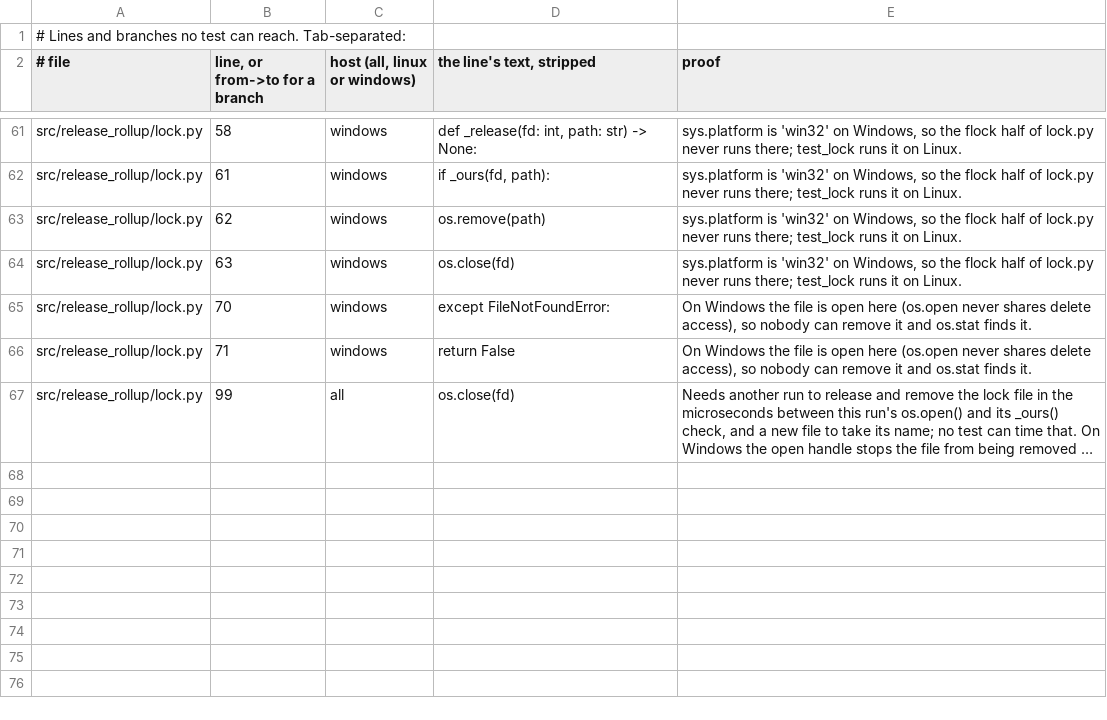
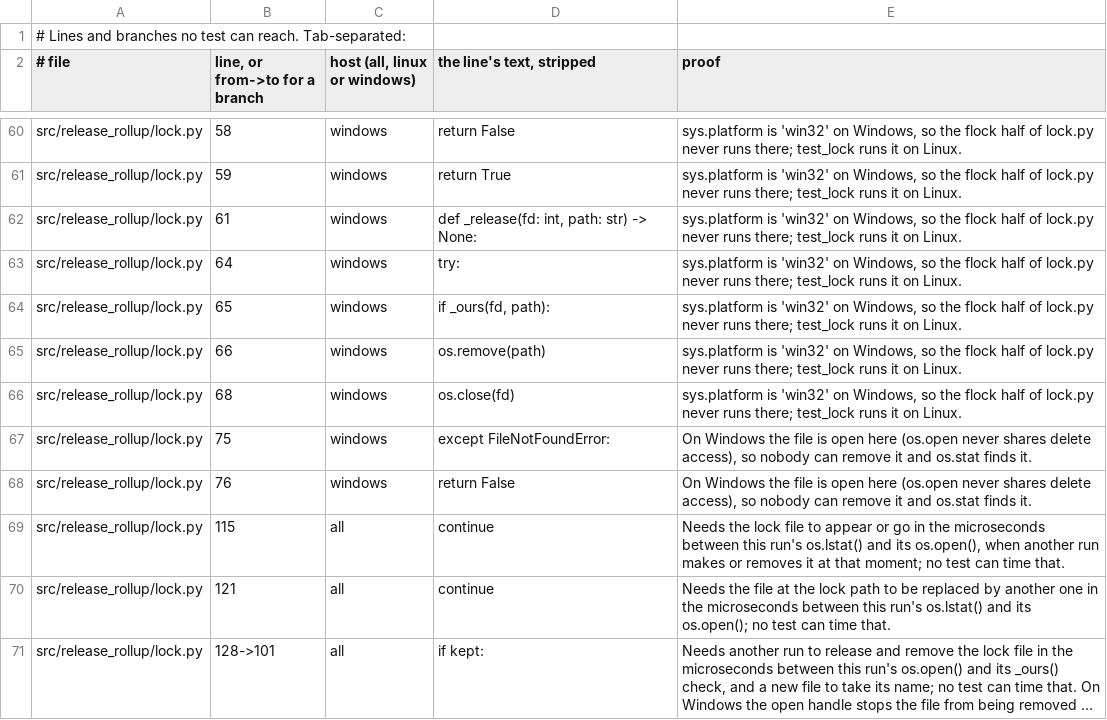
Before and after one commit to Ghost-Hackers/release-rollup, a TSV file: tools/coverage_exclusions.tsv, drawn as a sheet; only a part is shown, gaps mark what is left out; long unchanged cells end in …; addresses are those after the commit; the diff covers the shown part only; the diff names each change by its address in the sheet, - before the commit and + after, or states it on an @@ line.

Commit message:
Refuse a lock path that is a link or not a plain file
The lock file was opened with O_CREAT and followed whatever sat at
.release-rollup.lock, so a symlink or hard link there let the run
truncate and overwrite another file with its record.

The path is now checked with lstat before it is opened. A symlink, a
folder, a file with a second name or a reparse point is refused with
"is not a plain file" and left alone. A missing file is made with
O_EXCL, an existing one is opened without O_CREAT (and with O_NOFOLLOW
on Linux), and its fstat device and inode must match the lstat, since
os.open on Windows follows links. The file is made with mode 0o600.

Every path that opens the file now closes it in a finally block,
including the refusal, the retry and a failing release.

Fixes #165

```diff
--- a/tools/coverage_exclusions.tsv
+++ b/tools/coverage_exclusions.tsv
-D60 (the line's text, stripped): def _release(fd: int, path: str) -> None:
+D60 (the line's text, stripped): return False
+row 61: src/release_rollup/lock.py | 59 | windows | return True | sys.platform is 'win32' on Windows, so the flock half of lock.py never runs there; test_lock runs it on Linux.
-D62 (the line's text, stripped): if _ours(fd, path):
+D62 (the line's text, stripped): def _release(fd: int, path: str) -> None:
+row 63: src/release_rollup/lock.py | 64 | windows | try: | sys.platform is 'win32' on Windows, so the flock half of lock.py never runs there; test_lock runs it on Linux.
+row 64: src/release_rollup/lock.py | 65 | windows | if _ours(fd, path): | sys.platform is 'win32' on Windows, so the flock half of lock.py never runs there; test_lock runs it on Linux.
-B65 (line, or from->to for a branch): 62
+B65 (line, or from->to for a branch): 66
-B66 (line, or from->to for a branch): 63
+B66 (line, or from->to for a branch): 68
-B67 (line, or from->to for a branch): 70
+B67 (line, or from->to for a branch): 75
-B68 (line, or from->to for a branch): 71
+B68 (line, or from->to for a branch): 76
+row 69: src/release_rollup/lock.py | 115 | all | continue | Needs the lock file to appear or go in the microseconds between this run's os.lstat() and its os.open(), when another run makes or removes it at that moment; no test can time that.
+row 70: src/release_rollup/lock.py | 121 | all | continue | Needs the file at the lock path to be replaced by another one in the microseconds between this run's os.lstat() and its os.open(); no test can time that.
-B71 (line, or from->to for a branch): 99
+B71 (line, or from->to for a branch): 128->101
-D71 (the line's text, stripped): os.close(fd)
+D71 (the line's text, stripped): if kept:
```
Also changed, not shown: 3 added rows, 4 removed rows and 26 edited cells elsewhere in this file, 5 other files.
